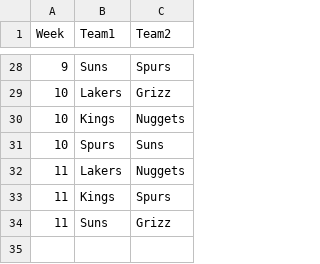
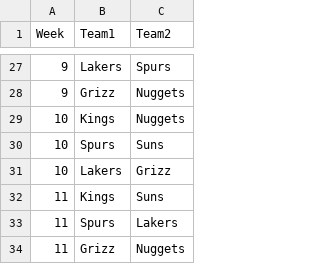
Before and after one commit to naston/LBALeagueOffice, a CSV file: Schedule.csv, drawn as a sheet; only a part is shown, gaps mark what is left out; the diff covers the shown part only.

```diff
--- a/Schedule.csv
+++ b/Schedule.csv
@@ -28,7 +27,8 @@ Week,Team1,Team2
-9,Suns,Spurs
-10,Lakers,Grizz
+9,Lakers,Spurs
+9,Grizz,Nuggets
 10,Kings,Nuggets
 10,Spurs,Suns
-11,Lakers,Nuggets
-11,Kings,Spurs
-11,Suns,Grizz
+10,Lakers,Grizz
+11,Kings,Suns
+11,Spurs,Lakers
+11,Grizz,Nuggets
```
Also changed, not shown: 2 added rows, 3 removed rows, 3 moved rows and 21 edited cells elsewhere in this file, 7 other files.
